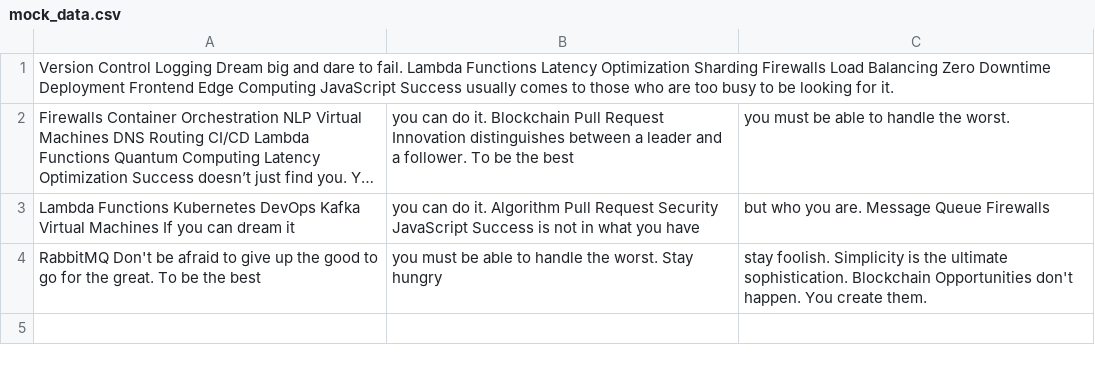
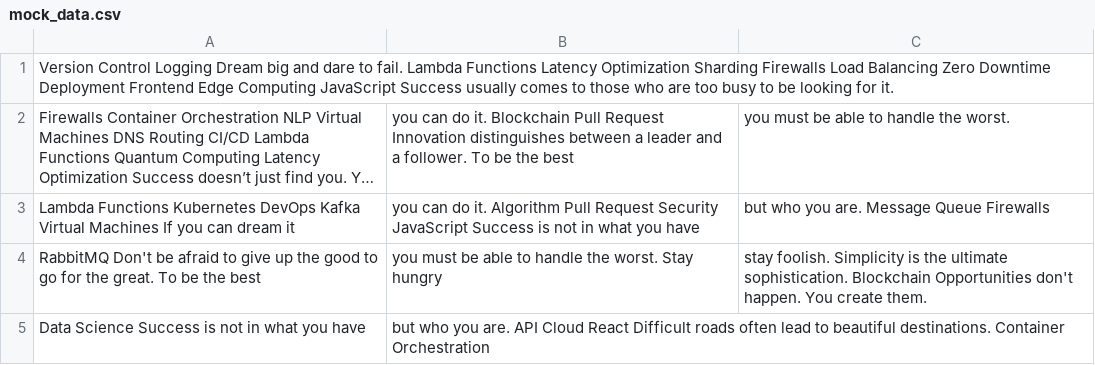
Before and after one commit to squab-01/Mimi-8570, a CSV file: reports/mock_data.csv, drawn as a sheet; long unchanged cells end in …; the diff names each change by its address in the sheet, - before the commit and + after, or states it on an @@ line.

Commit message:
Updated reports

```diff
--- a/reports/mock_data.csv
+++ b/reports/mock_data.csv
+row 5: Data Science Success is not in what you have | but who you are. API Cloud React Difficult roads often lead to beautiful destinations. Container Orchestration
```
Also changed, not shown: 2 other files.
